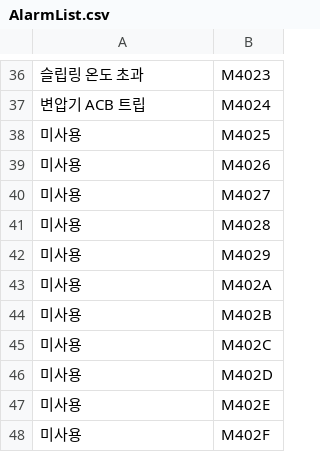
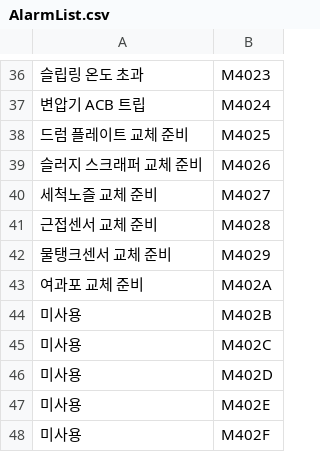
Before and after one commit to DeathByS/PythonProject, a CSV file: AlarmList.csv, drawn as a sheet; only a part is shown, gaps mark what is left out; the diff names each change by its address in the sheet, - before the commit and + after, or states it on an @@ line.

```diff
--- a/AlarmList.csv
+++ b/AlarmList.csv
-A38: 미사용
+A38: 드럼 플레이트 교체 준비
-A39: 미사용
+A39: 슬러지 스크래퍼 교체 준비
-A40: 미사용
+A40: 세척노즐 교체 준비
-A41: 미사용
+A41: 근접센서 교체 준비
-A42: 미사용
+A42: 물탱크센서 교체 준비
-A43: 미사용
+A43: 여과포 교체 준비
```
Also changed, not shown: 11 other files.
